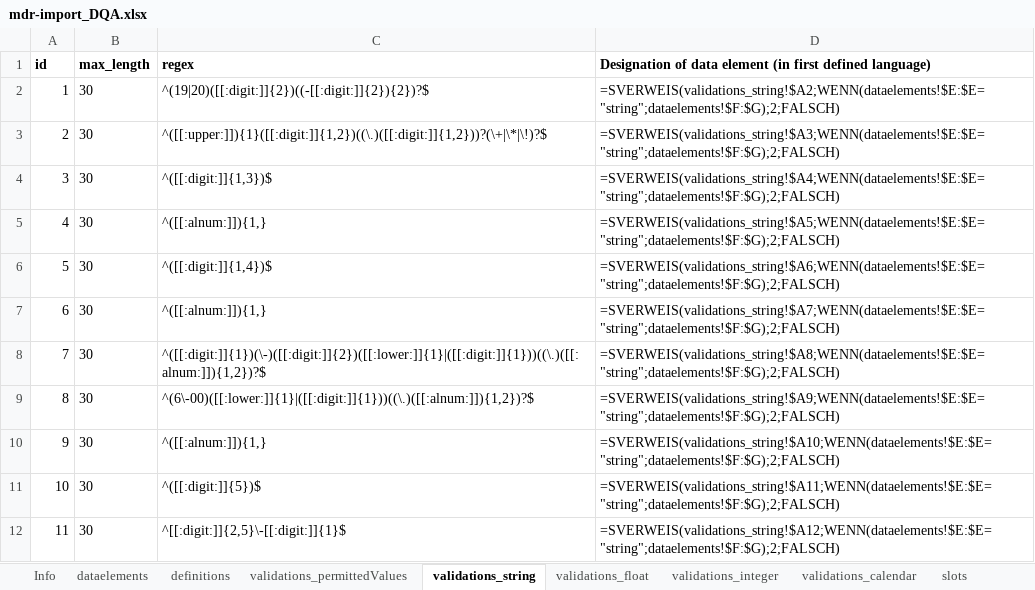
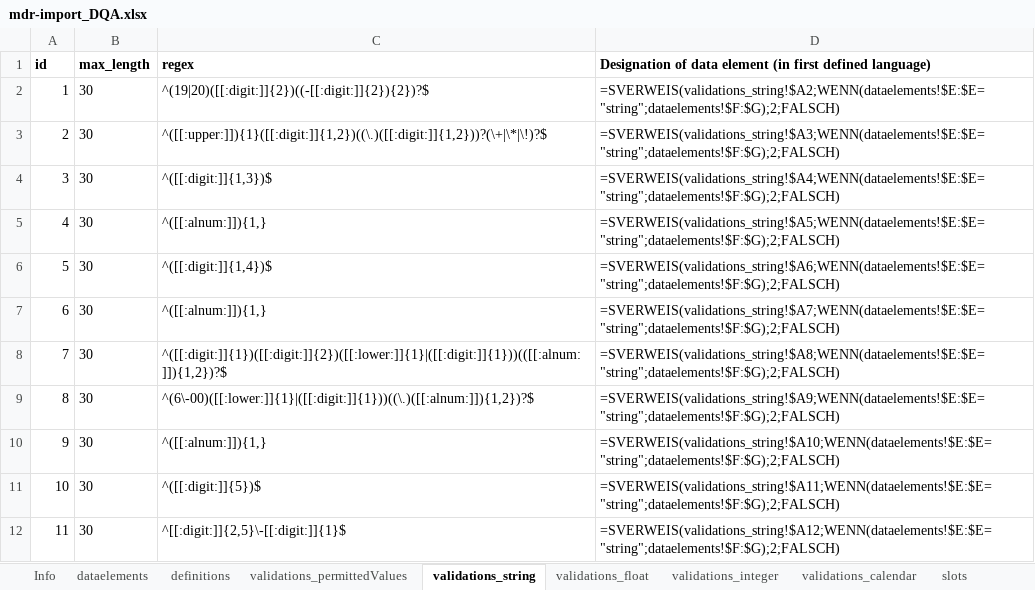
Before and after one commit to miracum/dqa-miracumdqa, an Excel workbook: inst/application/_utilities/MDR/XLSX/mdr-import_DQA.xlsx, sheet validations_string, drawn as a sheet; values as stored, in another font and other column widths than the file's, no borders; conditional formats and table styles not drawn; the diff names each change by its address in the sheet, - before the commit and + after, or states it on an @@ line.

```diff
--- a/inst/application/_utilities/MDR/XLSX/mdr-import_DQA.xlsx (sheet validations_string)
+++ b/inst/application/_utilities/MDR/XLSX/mdr-import_DQA.xlsx (sheet validations_string)
-C8 (regex): ^([[:digit:]]{1})(\-)([[:digit:]]{2})([[:lower:]]{1}|([[:digit:]]{1}))((\.)([[:alnum:]]){1,2})?$
+C8 (regex): ^([[:digit:]]{1})([[:digit:]]{2})([[:lower:]]{1}|([[:digit:]]{1}))(([[:alnum:]]){1,2})?$
```
Also changed, not shown: sheet slots, 3 other files.
